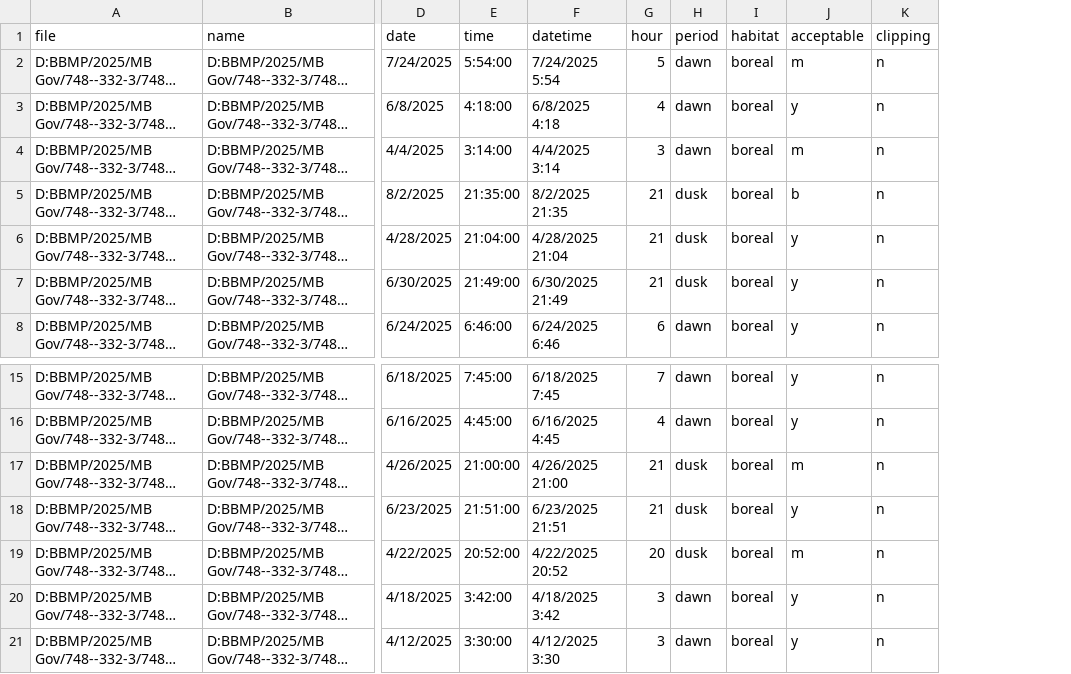
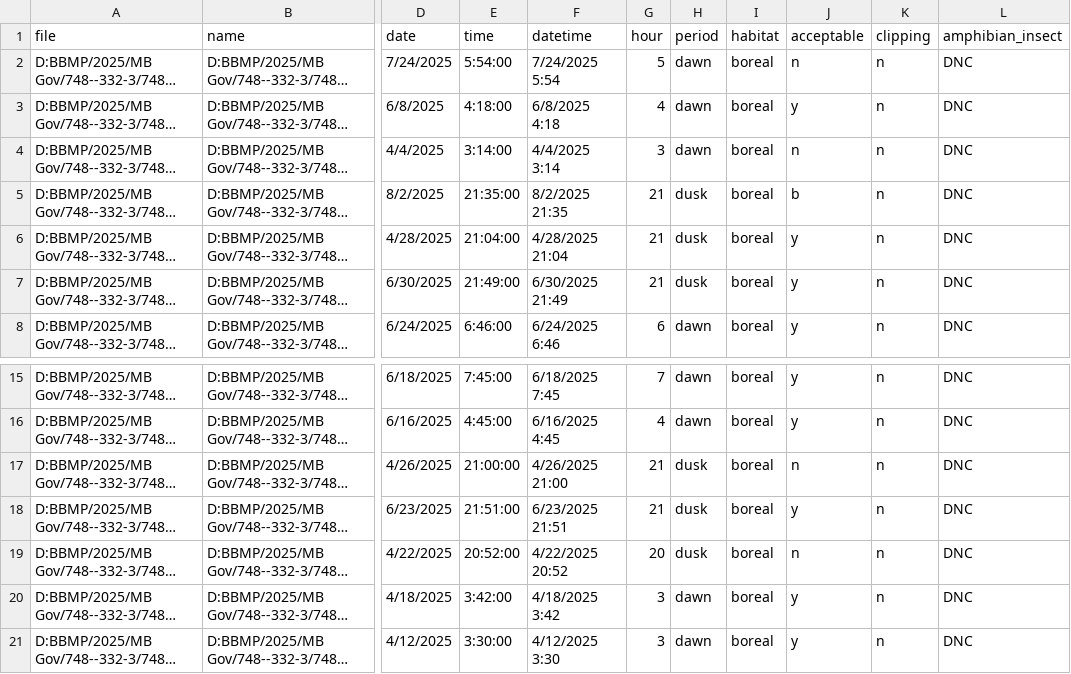
Before and after one commit to CWS-Prairie-MigBirds/ARU-noise-classifier, a CSV file: data/scored/CWS_PRA_MB_GOV_2025_scored_recordings.csv, drawn as a sheet; only a part is shown, gaps mark what is left out; long unchanged cells end in …; the diff names each change by its address in the sheet, - before the commit and + after, or states it on an @@ line.

```diff
--- a/data/scored/CWS_PRA_MB_GOV_2025_scored_recordings.csv
+++ b/data/scored/CWS_PRA_MB_GOV_2025_scored_recordings.csv
+column L (amphibian_insect), rows 2-8: all DNC; rows 15-21: all DNC
-J2 (acceptable): m
+J2 (acceptable): n
-J4 (acceptable): m
+J4 (acceptable): n
-J17 (acceptable): m
+J17 (acceptable): n
-J19 (acceptable): m
+J19 (acceptable): n
```
Also changed, not shown: data/scored/CWS_PRA_BBMP_RMNP_2025_scored_recordings.csv, data/scored/CWS_PRA_LA_RONGE_HELI_scored_recordings.csv, 33 other files.
